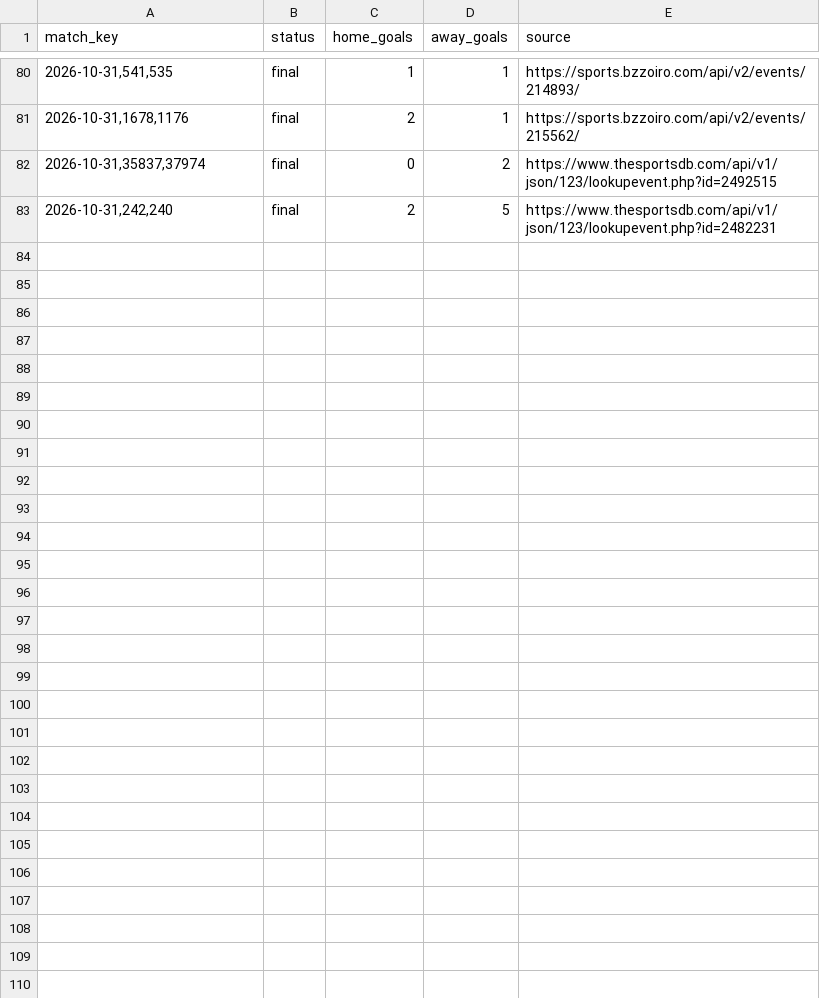
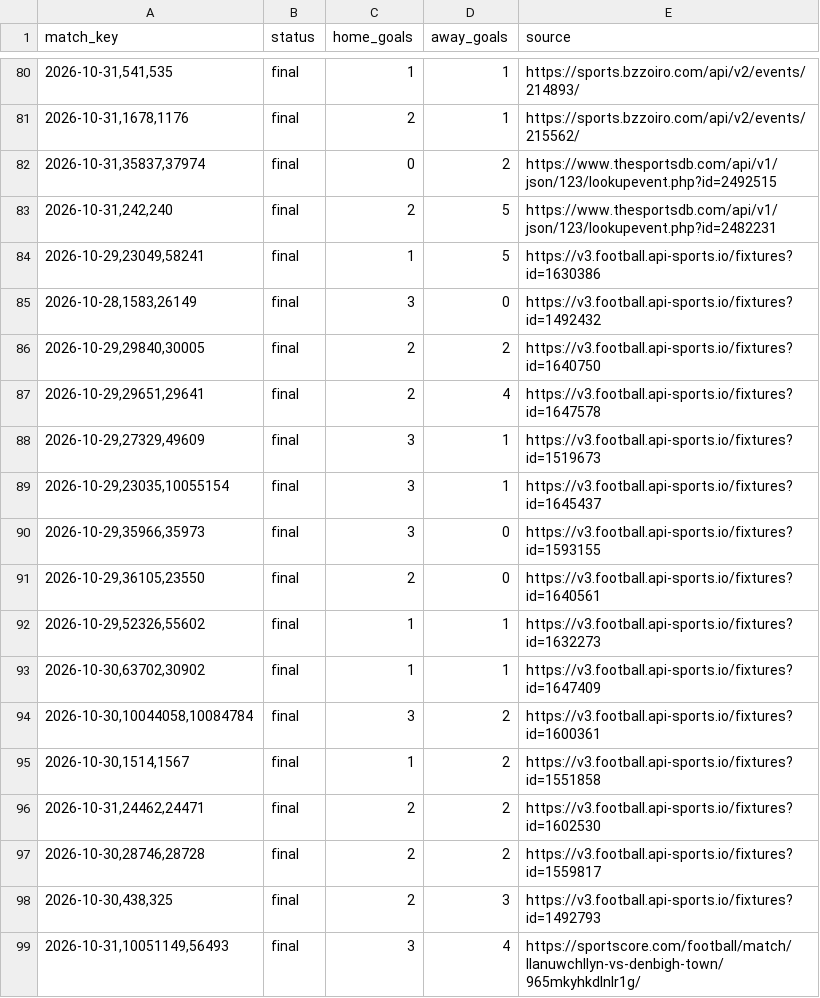
Before and after one commit to nunovinhas-creator/asianodds-h1-lab, a CSV file: data/results.csv, drawn as a sheet; only a part is shown, gaps mark what is left out.

```diff
--- a/data/results.csv
+++ b/data/results.csv
@@ -83 +83,17 @@ match_key,status,home_goals,away_goals,source
 "2026-10-31,242,240",final,2,5,https://www.thesportsdb.com/api/v1/json/123/lookupevent.php?id=2482231
+"2026-10-29,23049,58241",final,1,5,https://v3.football.api-sports.io/fixtures?id=1630386
+"2026-10-28,1583,26149",final,3,0,https://v3.football.api-sports.io/fixtures?id=1492432
+"2026-10-29,29840,30005",final,2,2,https://v3.football.api-sports.io/fixtures?id=1640750
+"2026-10-29,29651,29641",final,2,4,https://v3.football.api-sports.io/fixtures?id=1647578
+"2026-10-29,27329,49609",final,3,1,https://v3.football.api-sports.io/fixtures?id=1519673
+"2026-10-29,23035,10055154",final,3,1,https://v3.football.api-sports.io/fixtures?id=1645437
+"2026-10-29,35966,35973",final,3,0,https://v3.football.api-sports.io/fixtures?id=1593155
+"2026-10-29,36105,23550",final,2,0,https://v3.football.api-sports.io/fixtures?id=1640561
+"2026-10-29,52326,55602",final,1,1,https://v3.football.api-sports.io/fixtures?id=1632273
+"2026-10-30,63702,30902",final,1,1,https://v3.football.api-sports.io/fixtures?id=1647409
+"2026-10-30,10044058,10084784",final,3,2,https://v3.football.api-sports.io/fixtures?id=1600361
+"2026-10-30,1514,1567",final,1,2,https://v3.football.api-sports.io/fixtures?id=1551858
+"2026-10-31,24462,24471",final,2,2,https://v3.football.api-sports.io/fixtures?id=1602530
+"2026-10-30,28746,28728",final,2,2,https://v3.football.api-sports.io/fixtures?id=1559817
+"2026-10-30,438,325",final,2,3,https://v3.football.api-sports.io/fixtures?id=1492793
+"2026-10-31,10051149,56493",final,3,4,https://sportscore.com/football/match/llanuwchllyn-vs-denbigh-town/965mkyhkdlnlr1g/
```
Also changed, not shown: 3 other files.
